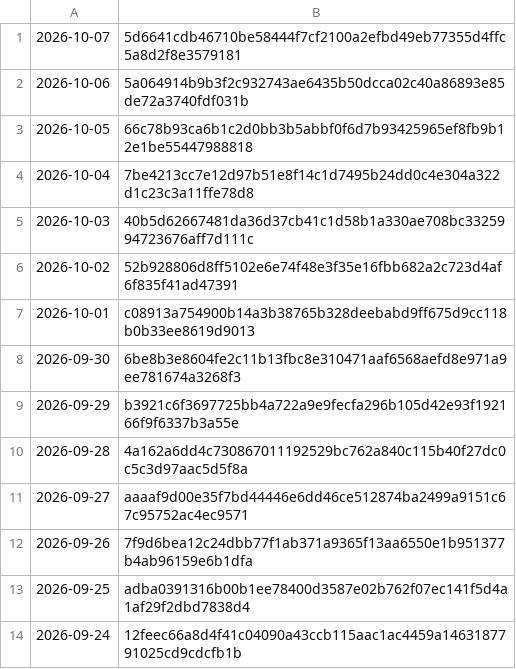
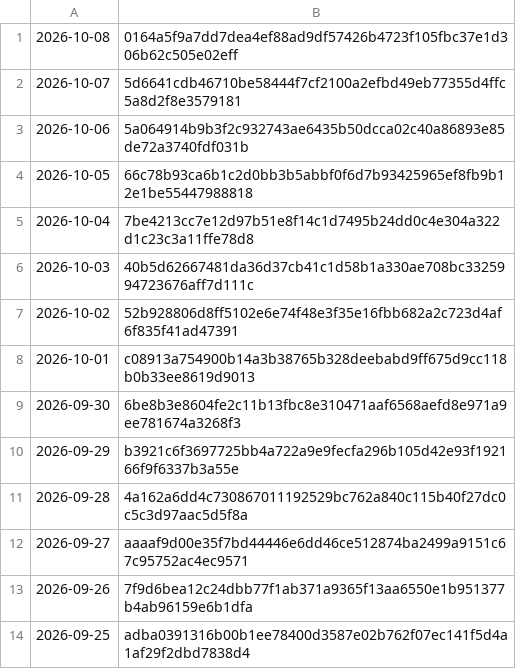
Before and after one commit to grahamwheaton/rupert-reading-missions, a TSV file: published/archive/manifest.tsv, drawn as a sheet.

```diff
--- a/published/archive/manifest.tsv
+++ b/published/archive/manifest.tsv
@@ -1 +1,2 @@
+2026-10-08	0164a5f9a7dd7dea4ef88ad9df57426b4723f105fbc37e1d306b62c505e02eff
 2026-10-07	5d6641cdb46710be58444f7cf2100a2efbd49eb77355d4ffc5a8d2f8e3579181
@@ -13,2 +14 @@
 2026-09-25	adba0391316b00b1ee78400d3587e02b762f07ec141f5d4a1af29f2dbd7838d4
-2026-09-24	12feec66a8d4f41c04090a43ccb115aac1ac4459a1463187791025cd9cdcfb1b
```
Also changed, not shown: 9 other files.
